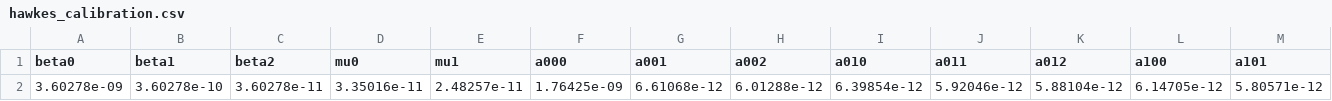
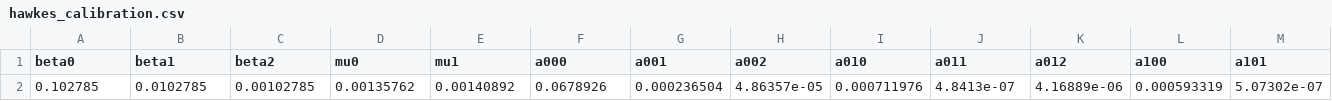
Before and after one commit to poorvipatil21/hft-hawkes-ofi-backtester, a CSV file: hawkes_calibration.csv, drawn as a sheet; only a part is shown; removed rows and columns are numbered as before the commit, all else as after; rows hold the shown columns only; the diff names each change by its address in the sheet, - before the commit and + after, or states it on an @@ line.

Commit message:
Add timestamped logging to calibrate_hawkes (no more overwriting history); re-verify ablation on real machine; re-run Binance calibration with T-scaling fix (converged, corrected branching ratio 0.73 diagonal / 0.01-0.02 off-diagonal, down from uncorrected 0.83/0.12-0.14)

```diff
--- a/hawkes_calibration.csv
+++ b/hawkes_calibration.csv
-row 2: 3.60278e-09 | 3.60278e-10 | 3.60278e-11 | 3.35016e-11 | 2.48257e-11 | 1.76425e-09 | 6.61068e-12 | 6.01288e-12 | 6.39854e-12 | 5.92046e-12 | 5.88104e-12 | 6.14705e-12 | 5.80571e-12
+row 2: 0.102785 | 0.0102785 | 0.00102785 | 0.00135762 | 0.00140892 | 0.0678926 | 0.000236504 | 4.86357e-05 | 0.000711976 | 4.8413e-07 | 4.16889e-06 | 0.000593319 | 5.07302e-07
```
Also changed, not shown: 11 other files.
